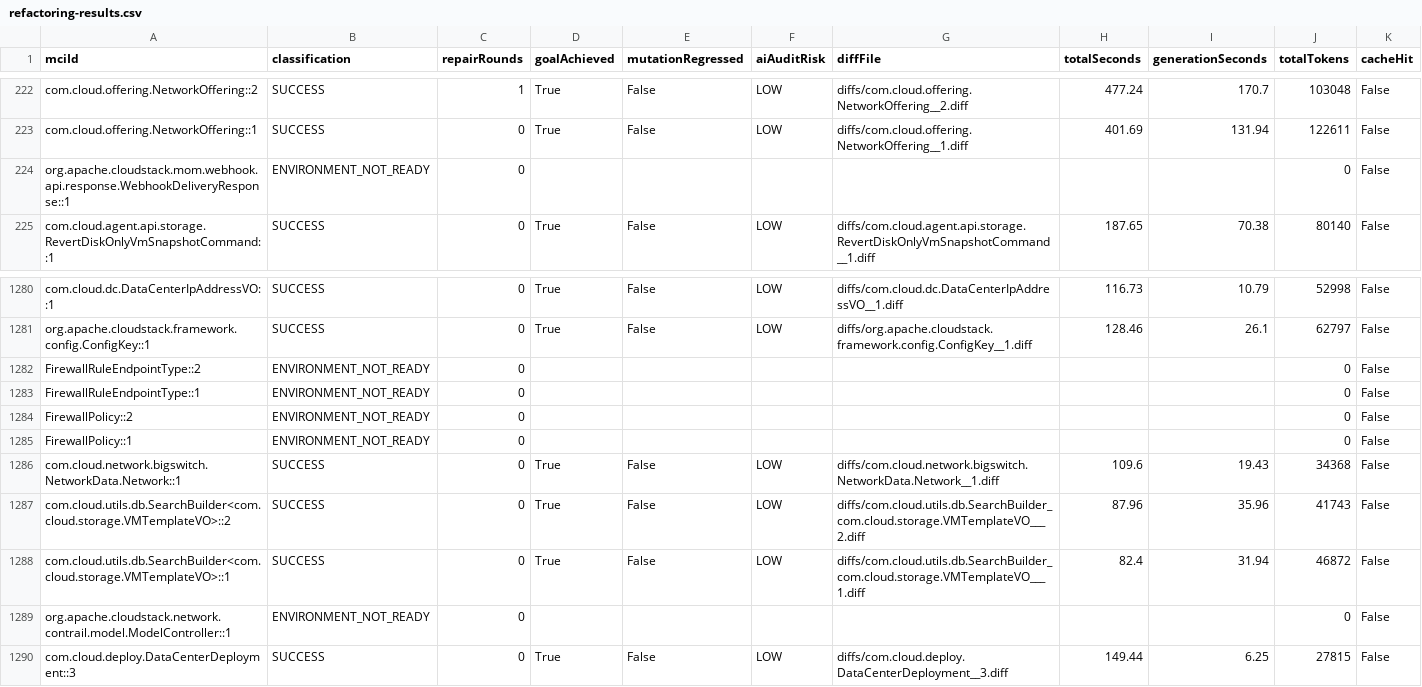
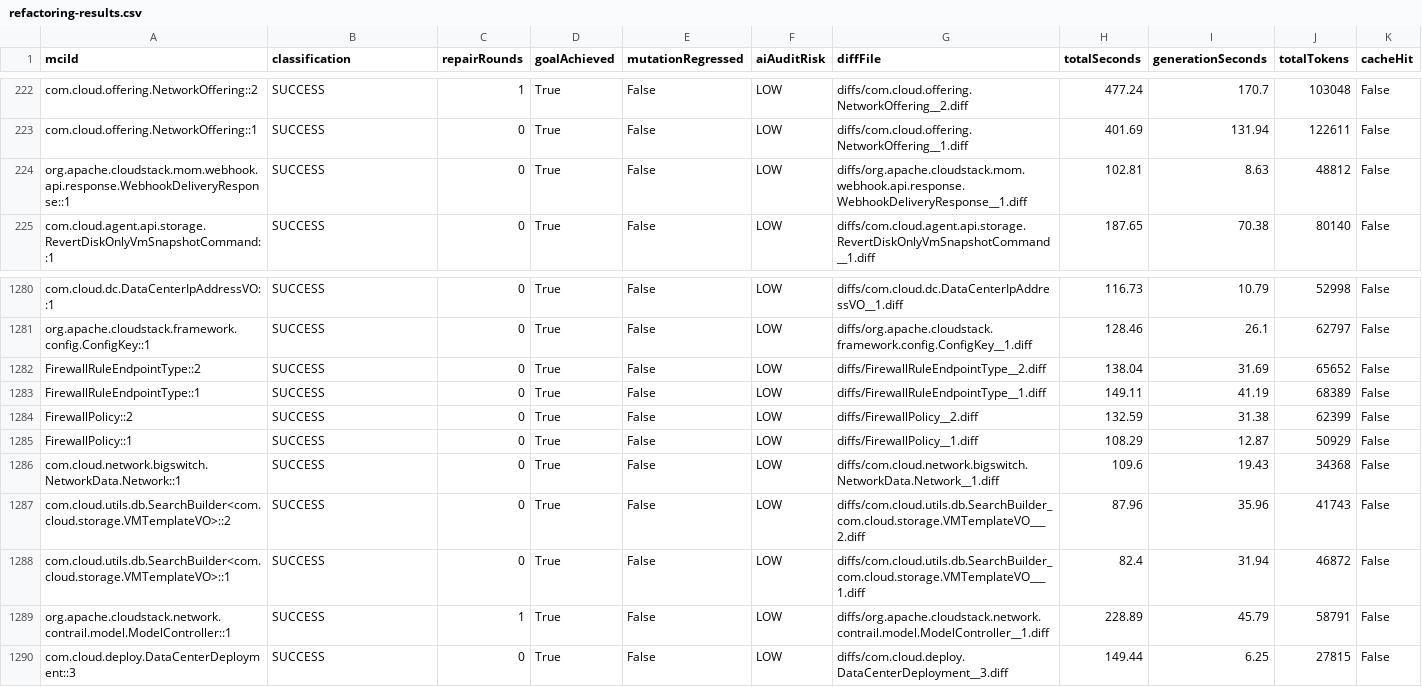
Before and after one commit to gzhao9/CloneDeMocker-v2, a CSV file: data/cloudstack/refactoring/CloneDeMocker+Terra-5.6/refactoring-results.csv, drawn as a sheet; only a part is shown, gaps mark what is left out; the diff covers the shown part only.

Commit message:
C: publish clean-workspace salvage reruns (42 of 45 so far: 42 SUCCESS)
Reruns of C-010's suspect rows on linux-aarch64 with gpt-5.6-terra, on a
rebuilt workspace with -Dnoredist set. Rows already published in ebc54794
are unchanged.

```diff
--- a/data/cloudstack/refactoring/CloneDeMocker+Terra-5.6/refactoring-results.csv
+++ b/data/cloudstack/refactoring/CloneDeMocker+Terra-5.6/refactoring-results.csv
@@ -223,3 +223,3 @@ com.cloud.offering.NetworkOffering::2,SUCCESS,1,True,False,LOW,diffs/com.cloud.o
 com.cloud.offering.NetworkOffering::1,SUCCESS,0,True,False,LOW,diffs/com.cloud.offering.NetworkOffering__1.diff,401.69,131.94,122611,False
-org.apache.cloudstack.mom.webhook.api.response.WebhookDeliveryResponse::1,ENVIRONMENT_NOT_READY,0,,,,,,,0,False
+org.apache.cloudstack.mom.webhook.api.response.WebhookDeliveryResponse::1,SUCCESS,0,True,False,LOW,diffs/org.apache.cloudstack.mom.webhook.api.response.WebhookDeliveryResponse__1.diff,102.81,8.63,48812,False
 com.cloud.agent.api.storage.RevertDiskOnlyVmSnapshotCommand::1,SUCCESS,0,True,False,LOW,diffs/com.cloud.agent.api.storage.RevertDiskOnlyVmSnapshotCommand__1.diff,187.65,70.38,80140,False
@@ -1281,6 +1281,6 @@ com.cloud.dc.DataCenterIpAddressVO::1,SUCCESS,0,True,False,LOW,diffs/com.cloud.d
 org.apache.cloudstack.framework.config.ConfigKey::1,SUCCESS,0,True,False,LOW,diffs/org.apache.cloudstack.framework.config.ConfigKey__1.diff,128.46,26.1,62797,False
-FirewallRuleEndpointType::2,ENVIRONMENT_NOT_READY,0,,,,,,,0,False
-FirewallRuleEndpointType::1,ENVIRONMENT_NOT_READY,0,,,,,,,0,False
-FirewallPolicy::2,ENVIRONMENT_NOT_READY,0,,,,,,,0,False
-FirewallPolicy::1,ENVIRONMENT_NOT_READY,0,,,,,,,0,False
+FirewallRuleEndpointType::2,SUCCESS,0,True,False,LOW,diffs/FirewallRuleEndpointType__2.diff,138.04,31.69,65652,False
+FirewallRuleEndpointType::1,SUCCESS,0,True,False,LOW,diffs/FirewallRuleEndpointType__1.diff,149.11,41.19,68389,False
+FirewallPolicy::2,SUCCESS,0,True,False,LOW,diffs/FirewallPolicy__2.diff,132.59,31.38,62399,False
+FirewallPolicy::1,SUCCESS,0,True,False,LOW,diffs/FirewallPolicy__1.diff,108.29,12.87,50929,False
 com.cloud.network.bigswitch.NetworkData.Network::1,SUCCESS,0,True,False,LOW,diffs/com.cloud.network.bigswitch.NetworkData.Network__1.diff,109.6,19.43,34368,False
@@ -1288,3 +1288,3 @@ com.cloud.utils.db.SearchBuilder<com.cloud.storage.VMTemplateVO>::2,SUCCESS,0,Tr
 com.cloud.utils.db.SearchBuilder<com.cloud.storage.VMTemplateVO>::1,SUCCESS,0,True,False,LOW,diffs/com.cloud.utils.db.SearchBuilder_com.cloud.storage.VMTemplateVO___1.diff,82.4,31.94,46872,False
-org.apache.cloudstack.network.contrail.model.ModelController::1,ENVIRONMENT_NOT_READY,0,,,,,,,0,False
+org.apache.cloudstack.network.contrail.model.ModelController::1,SUCCESS,1,True,False,LOW,diffs/org.apache.cloudstack.network.contrail.model.ModelController__1.diff,228.89,45.79,58791,False
 com.cloud.deploy.DataCenterDeployment::3,SUCCESS,0,True,False,LOW,diffs/com.cloud.deploy.DataCenterDeployment__3.diff,149.44,6.25,27815,False
```
Also changed, not shown: 112 edited cells elsewhere in this file, 21 other files.
